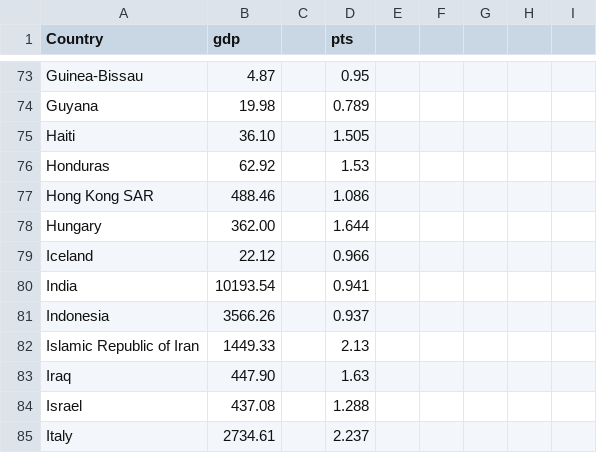
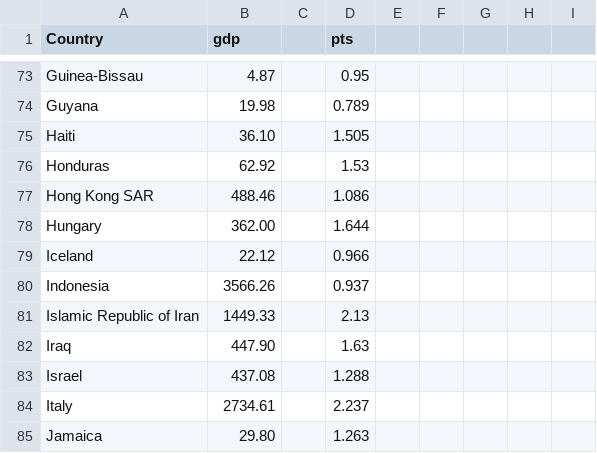
Before and after one commit to dannysupple/dannysupple.github.io, a CSV file: ppp_wcpts(3).csv, drawn as a sheet; only a part is shown, gaps mark what is left out; the shorter side is filled out with more unchanged rows; the diff names each change by its address in the sheet, - before the commit and + after, or states it on an @@ line.

Commit message:
Update ppp_wcpts(3).csv

```diff
--- a/ppp_wcpts(3).csv
+++ b/ppp_wcpts(3).csv
-row 80: India | 10193.54 |  | 0.941
```
